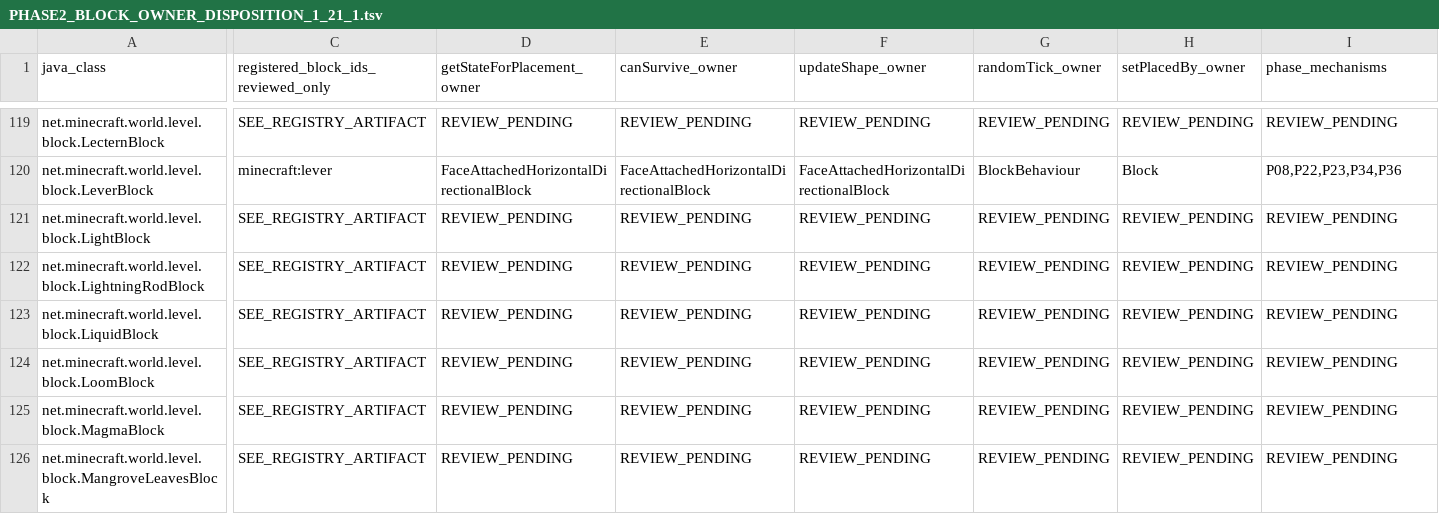
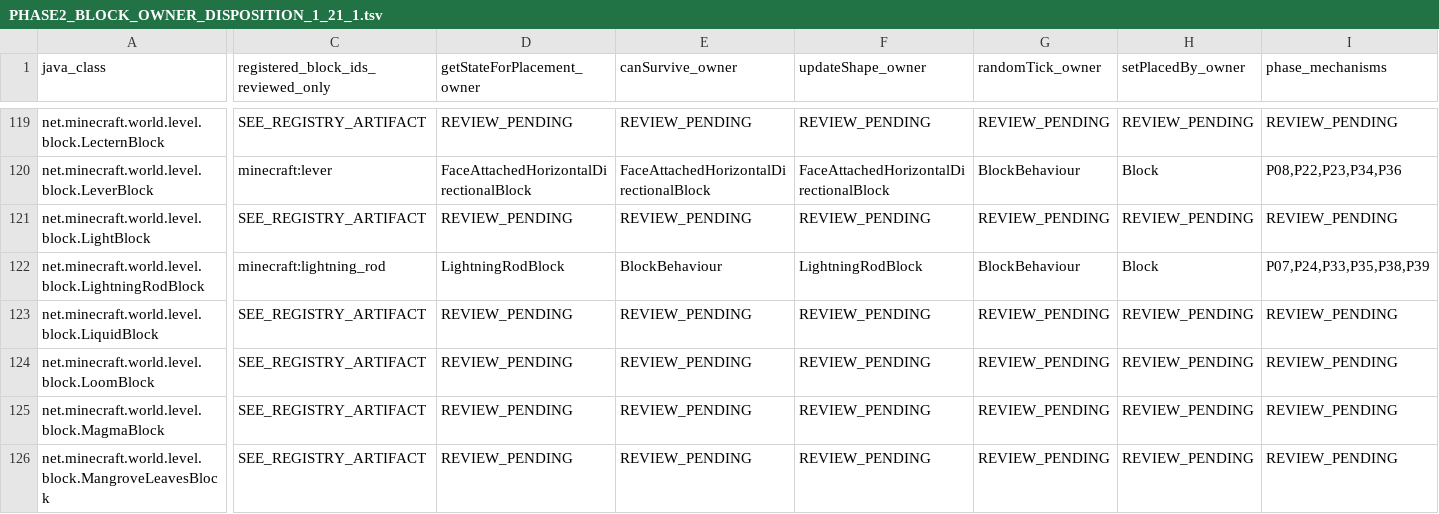
Before and after one commit to Abbygree11/Planetary, a TSV file: docs/research/PHASE2_BLOCK_OWNER_DISPOSITION_1_21_1.tsv, drawn as a sheet; only a part is shown, gaps mark what is left out; the diff covers the shown part only; the diff names each change by its address in the sheet, - before the commit and + after, or states it on an @@ line.

Commit message:
docs(phase2): audit lightning rod compiled owners and alternate item/bolt authors

```diff
--- a/docs/research/PHASE2_BLOCK_OWNER_DISPOSITION_1_21_1.tsv
+++ b/docs/research/PHASE2_BLOCK_OWNER_DISPOSITION_1_21_1.tsv
-C122: SEE_REGISTRY_ARTIFACT
+C122: minecraft:lightning_rod
-D122 (getStateForPlacement_owner): REVIEW_PENDING
+D122 (getStateForPlacement_owner): LightningRodBlock
-E122 (canSurvive_owner): REVIEW_PENDING
+E122 (canSurvive_owner): BlockBehaviour
-F122 (updateShape_owner): REVIEW_PENDING
+F122 (updateShape_owner): LightningRodBlock
-G122 (randomTick_owner): REVIEW_PENDING
+G122 (randomTick_owner): BlockBehaviour
-H122 (setPlacedBy_owner): REVIEW_PENDING
+H122 (setPlacedBy_owner): Block
-I122 (phase_mechanisms): REVIEW_PENDING
+I122 (phase_mechanisms): P07,P24,P33,P35,P38,P39
```
Also changed, not shown: 4 edited cells elsewhere in this file, 2 other files.
